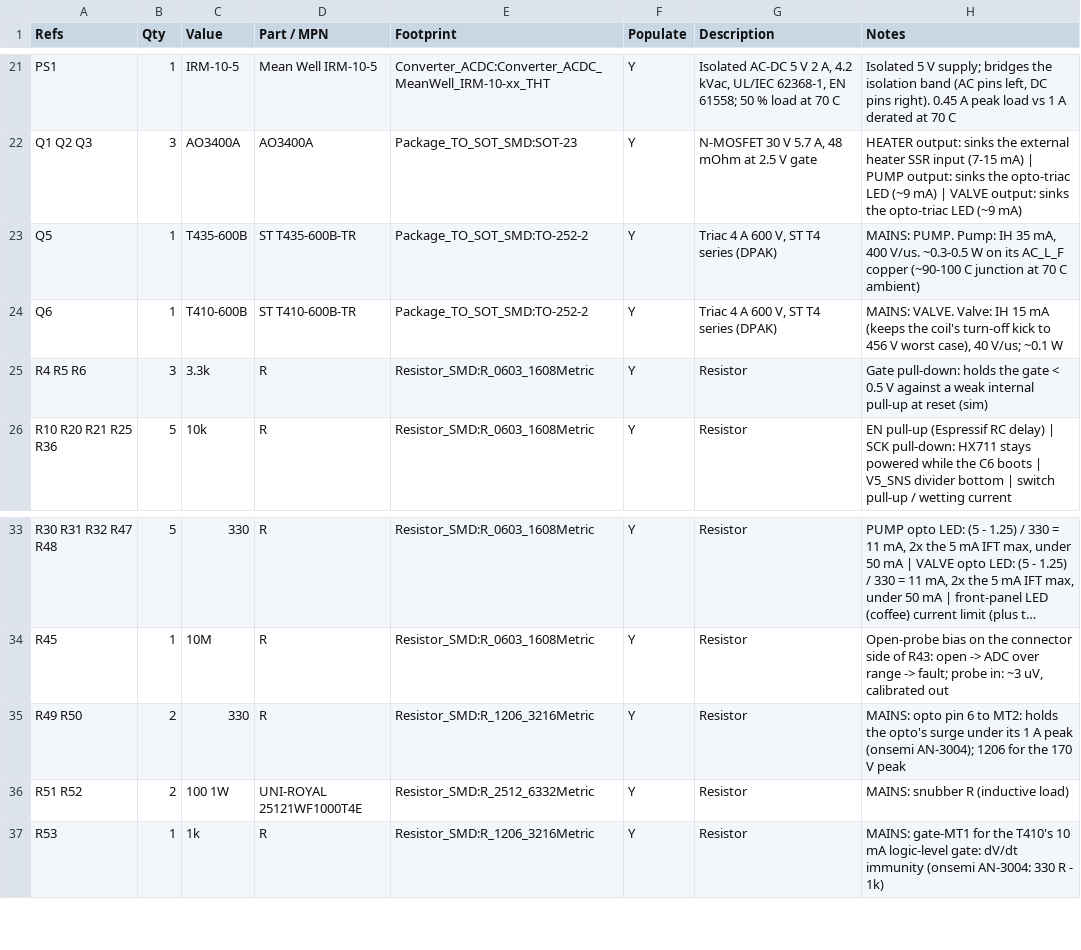
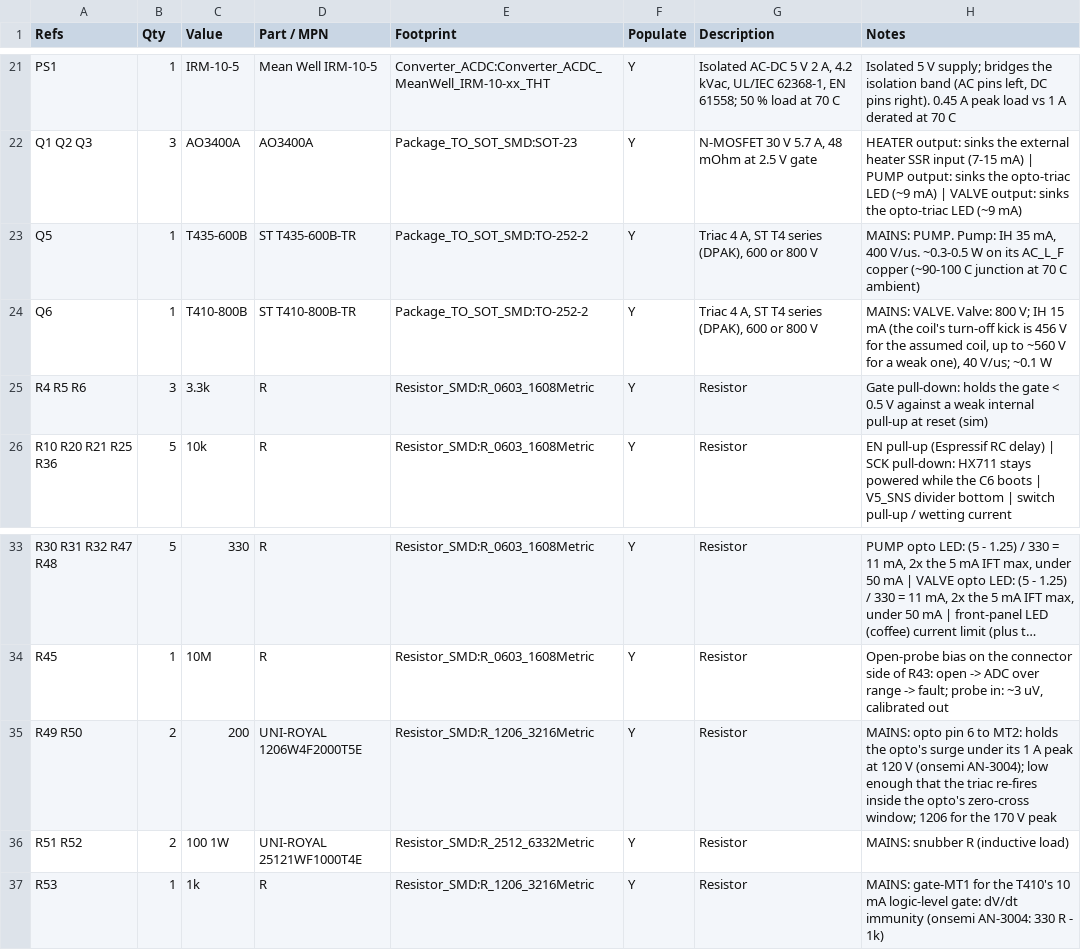
Before and after one commit to brensch/coffee, a CSV file: hardware/controller/build/bom-120v.csv, drawn as a sheet; only a part is shown, gaps mark what is left out; long unchanged cells end in …; the diff names each change by its address in the sheet, - before the commit and + after, or states it on an @@ line.

```diff
--- a/hardware/controller/build/bom-120v.csv
+++ b/hardware/controller/build/bom-120v.csv
-G23:G24 (Description): Triac 4 A 600 V, ST T4 series (DPAK)
+G23:G24 (Description): Triac 4 A, ST T4 series (DPAK), 600 or 800 V
-C24 (Value): T410-600B
+C24 (Value): T410-800B
-D24 (Part / MPN): ST T410-600B-TR
+D24 (Part / MPN): ST T410-800B-TR
-H24 (Notes): …VALVE. Valve: IH 15 mA (keeps the coil's turn-off kick to 456 V worst case), 40 V/us;…
+H24 (Notes): …VALVE. Valve: 800 V; IH 15 mA (the coil's turn-off kick is 456 V for the assumed coil, up to ~560 V for a weak one), 40 V/us;…
-C35 (Value): 330
+C35 (Value): 200
-D35 (Part / MPN): R
+D35 (Part / MPN): UNI-ROYAL 1206W4F2000T5E
-H35 (Notes): …A peak (onsemi AN-3004); 1206 for…
+H35 (Notes): …A peak at 120 V (onsemi AN-3004); low enough that the triac re-fires inside the opto's zero-cross window; 1206 for…
```
Also changed, not shown: hardware/controller/build/jlc-120v-smd/bom.csv, hardware/controller/build/jlc-120v/bom.csv, 35 other files.
